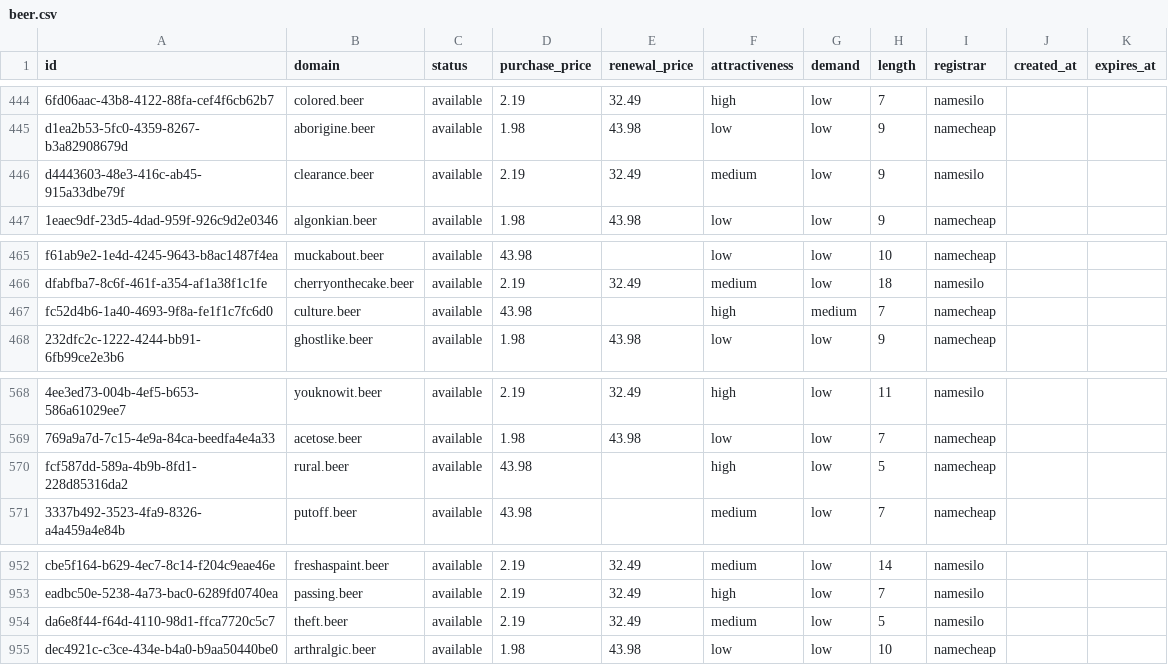
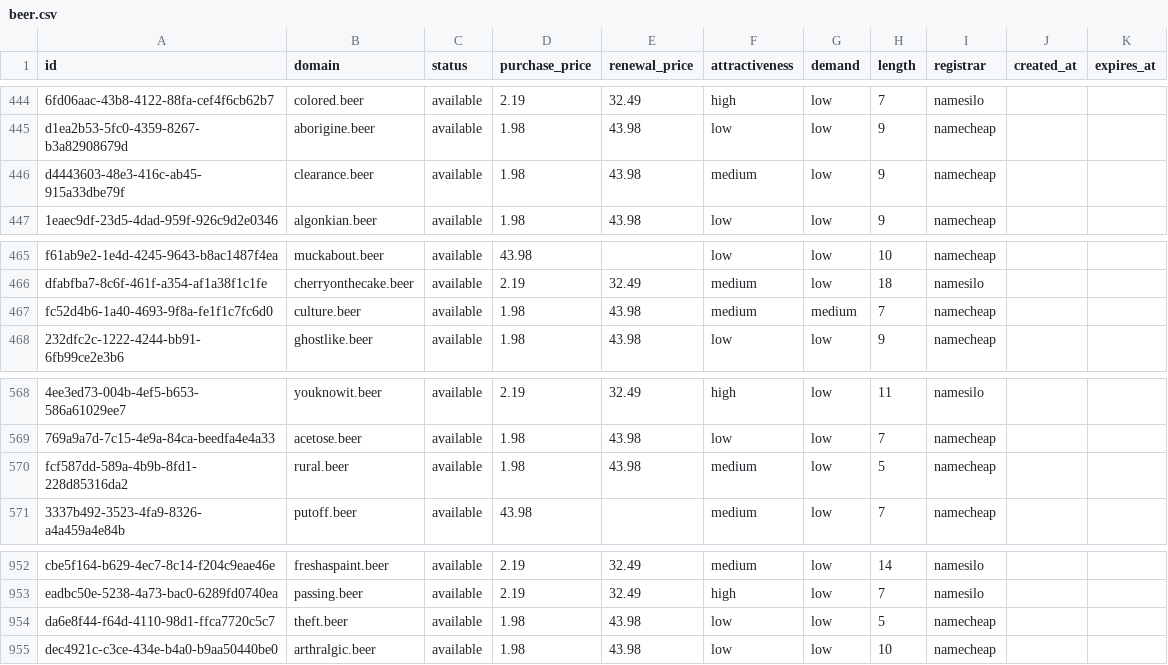
Before and after one commit to UniqueDomains/beer-oneword-domains, a CSV file: beer.csv, drawn as a sheet; only a part is shown, gaps mark what is left out; the diff names each change by its address in the sheet, - before the commit and + after, or states it on an @@ line.

Commit message:
Domains update

```diff
--- a/beer.csv
+++ b/beer.csv
-D446 (purchase_price): 2.19
+D446 (purchase_price): 1.98
-E446 (renewal_price): 32.49
+E446 (renewal_price): 43.98
-I446 (registrar): namesilo
+I446 (registrar): namecheap
-D467 (purchase_price): 43.98
+D467 (purchase_price): 1.98
-E467 (renewal_price): (empty)
+E467 (renewal_price): 43.98
-F467 (attractiveness): high
+F467 (attractiveness): medium
-D570 (purchase_price): 43.98
+D570 (purchase_price): 1.98
-E570 (renewal_price): (empty)
+E570 (renewal_price): 43.98
-F570 (attractiveness): high
+F570 (attractiveness): medium
-D954 (purchase_price): 2.19
+D954 (purchase_price): 1.98
-E954 (renewal_price): 32.49
+E954 (renewal_price): 43.98
-F954 (attractiveness): medium
+F954 (attractiveness): low
-I954 (registrar): namesilo
+I954 (registrar): namecheap
```
Also changed, not shown: 4 other files.
